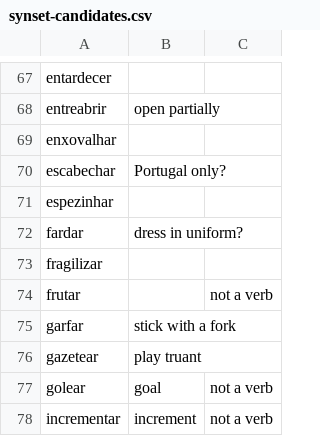
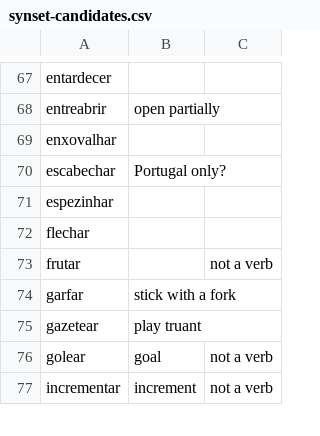
Before and after one commit to own-pt/cl-wnbrowser, a CSV file: corpora/synset-candidates.csv, drawn as a sheet; only a part is shown, gaps mark what is left out.

Commit message:
- fardar - fragilizar +flechar

```diff
--- a/corpora/synset-candidates.csv
+++ b/corpora/synset-candidates.csv
@@ -71,4 +71,3 @@ escabechar,Portugal only?,
 espezinhar,,
-fardar,dress in uniform?,
-fragilizar,,
+flechar,,
 frutar,,not a verb
```
